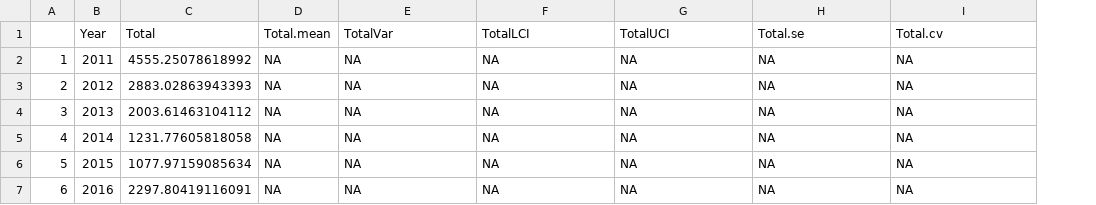
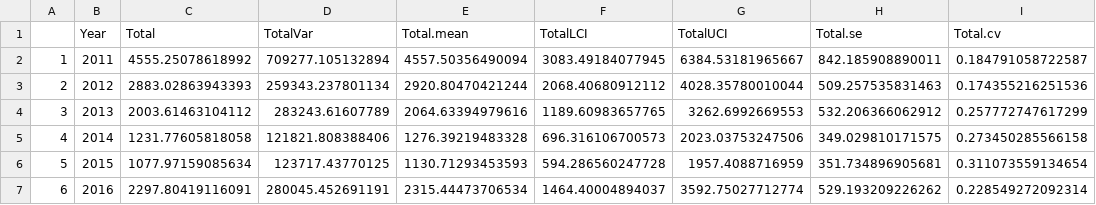
Before and after one commit to ebabcock/BycatchEstimator, a CSV file: Output LLSIMBUMtrip2022Sep1/Blue marlin catch/Blue marlincatchDelta-GammaAnnualSummary.csv, drawn as a sheet; only a part is shown; removed rows and columns are numbered as before the commit, all else as after; the diff covers the shown part only; the diff names each change by its address in the sheet, - before the commit and + after, or states it on an @@ line.

```diff
--- a/Output LLSIMBUMtrip2022Sep1/Blue marlin catch/Blue marlincatchDelta-GammaAnnualSummary.csv
+++ b/Output LLSIMBUMtrip2022Sep1/Blue marlin catch/Blue marlincatchDelta-GammaAnnualSummary.csv
-column D (Total.mean), rows 2-7: all NA
+column E (Total.mean), rows 2-7: 4557.50356490094 | 2920.80470421244 | 2064.63394979616 | 1276.39219483328 | 1130.71293453593 | 2315.44473706534
-D2 (TotalVar): NA
+D2 (TotalVar): 709277.105132894
-F2 (TotalLCI): NA
+F2 (TotalLCI): 3083.49184077945
-G2 (TotalUCI): NA
+G2 (TotalUCI): 6384.53181965667
-H2 (Total.se): NA
+H2 (Total.se): 842.185908890011
-I2 (Total.cv): NA
+I2 (Total.cv): 0.184791058722587
-D3 (TotalVar): NA
+D3 (TotalVar): 259343.237801134
-F3 (TotalLCI): NA
+F3 (TotalLCI): 2068.40680912112
-G3 (TotalUCI): NA
+G3 (TotalUCI): 4028.35780010044
-H3 (Total.se): NA
+H3 (Total.se): 509.257535831463
-I3 (Total.cv): NA
+I3 (Total.cv): 0.174355216251536
-D4 (TotalVar): NA
+D4 (TotalVar): 283243.61607789
-F4 (TotalLCI): NA
+F4 (TotalLCI): 1189.60983657765
-G4 (TotalUCI): NA
+G4 (TotalUCI): 3262.6992669553
-H4 (Total.se): NA
+H4 (Total.se): 532.206366062912
-I4 (Total.cv): NA
+I4 (Total.cv): 0.257772747617299
-D5 (TotalVar): NA
+D5 (TotalVar): 121821.808388406
-F5 (TotalLCI): NA
+F5 (TotalLCI): 696.316106700573
-G5 (TotalUCI): NA
+G5 (TotalUCI): 2023.03753247506
-H5 (Total.se): NA
+H5 (Total.se): 349.029810171575
-I5 (Total.cv): NA
+I5 (Total.cv): 0.273450285566158
-D6 (TotalVar): NA
+D6 (TotalVar): 123717.43770125
-F6 (TotalLCI): NA
+F6 (TotalLCI): 594.286560247728
-G6 (TotalUCI): NA
+G6 (TotalUCI): 1957.4088716959
-H6 (Total.se): NA
+H6 (Total.se): 351.734896905681
-I6 (Total.cv): NA
+I6 (Total.cv): 0.311073559134654
-D7 (TotalVar): NA
+D7 (TotalVar): 280045.452691191
-F7 (TotalLCI): NA
+F7 (TotalLCI): 1464.40004894037
-G7 (TotalUCI): NA
+G7 (TotalUCI): 3592.75027712774
-H7 (Total.se): NA
+H7 (Total.se): 529.193209226262
-I7 (Total.cv): NA
+I7 (Total.cv): 0.228549272092314
```
Also changed, not shown: 10 edited cells elsewhere in this file, Output LLSIMBUMtrip2022Sep1/Blue marlin catch/Blue marlincatchDelta-LognormalAnnualSummary.csv, Output LLSIMBUMtrip2022Sep1/Blue marlin catch/Blue marlincatchGammaAnnualSummary.csv, 50 other files.
